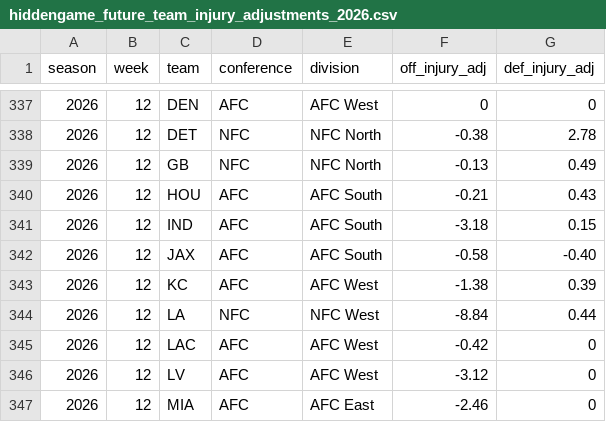
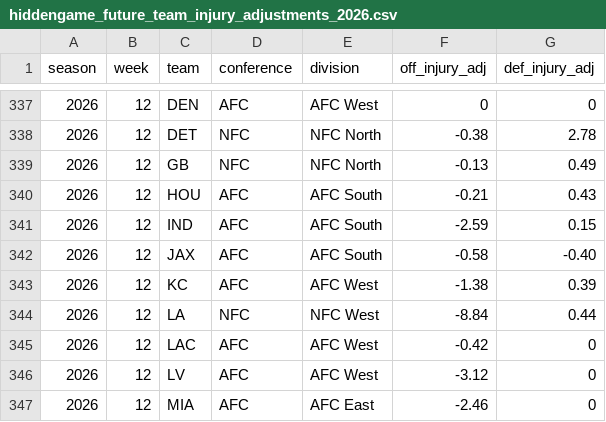
Before and after one commit to rogerroot01/NFL-projections, a CSV file: data/hiddengame_future_team_injury_adjustments_2026.csv, drawn as a sheet; only a part is shown, gaps mark what is left out.

```diff
--- a/data/hiddengame_future_team_injury_adjustments_2026.csv
+++ b/data/hiddengame_future_team_injury_adjustments_2026.csv
@@ -340,3 +340,3 @@ season,week,team,conference,division,off_injury_adj,def_injury_adj
 2026,12,HOU,AFC,AFC South,-0.21,0.43
-2026,12,IND,AFC,AFC South,-3.18,0.15
+2026,12,IND,AFC,AFC South,-2.59,0.15
 2026,12,JAX,AFC,AFC South,-0.58,-0.40
```
Also changed, not shown: data/forecast_team_off_def_injuries_2026.csv.
